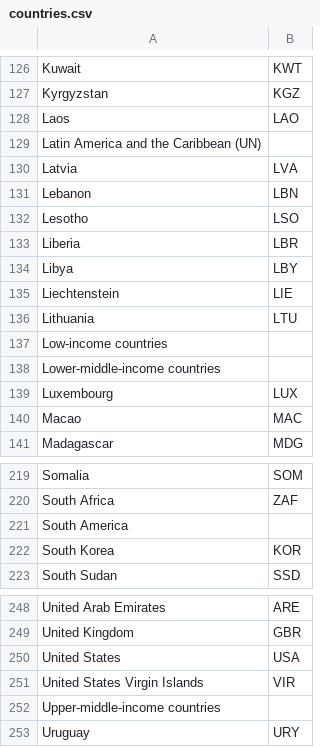
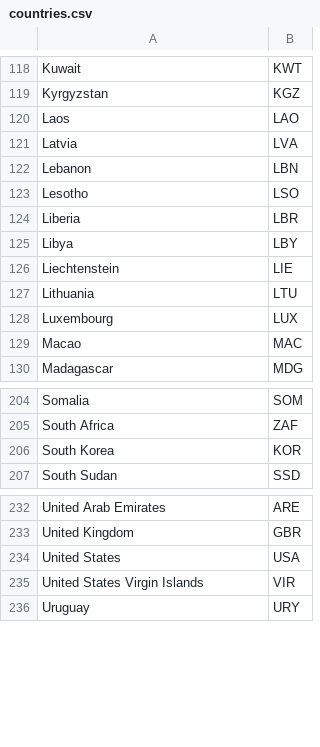
Before and after one commit to turalnovruzov/cs306-project, a CSV file: Data/countries.csv, drawn as a sheet; only a part is shown, gaps mark what is left out; the diff covers the shown part only; the diff names each change by its address in the sheet, - before the commit and + after, or states it on an @@ line.

```diff
--- a/Data/countries.csv
+++ b/Data/countries.csv
-row 129: Latin America and the Caribbean (UN)
-row 137: Low-income countries
-row 138: Lower-middle-income countries
-row 221: South America
-row 252: Upper-middle-income countries
```
Also changed, not shown: 12 removed rows elsewhere in this file, 3 other files.
